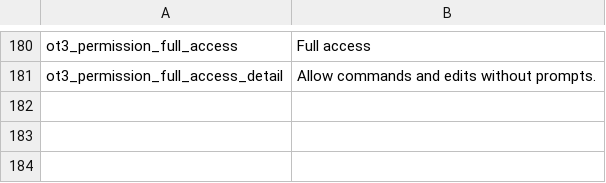
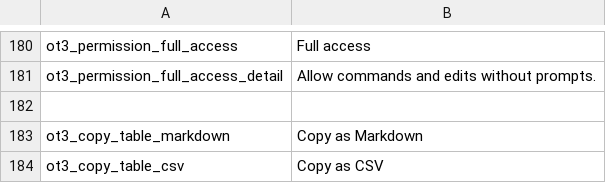
Before and after one commit to avillagran/O3-Android, a TSV file: app/src/main/res/ot3-strings.tsv, drawn as a sheet; only a part is shown, gaps mark what is left out; the diff names each change by its address in the sheet, - before the commit and + after, or states it on an @@ line.

Commit message:
Render native Markdown tables with aligned cells and copy actions

```diff
--- a/app/src/main/res/ot3-strings.tsv
+++ b/app/src/main/res/ot3-strings.tsv
+row 182: (empty)
+row 183: ot3_copy_table_markdown | Copy as Markdown
+row 184: ot3_copy_table_csv | Copy as CSV
```
Also changed, not shown: 36 other files.
